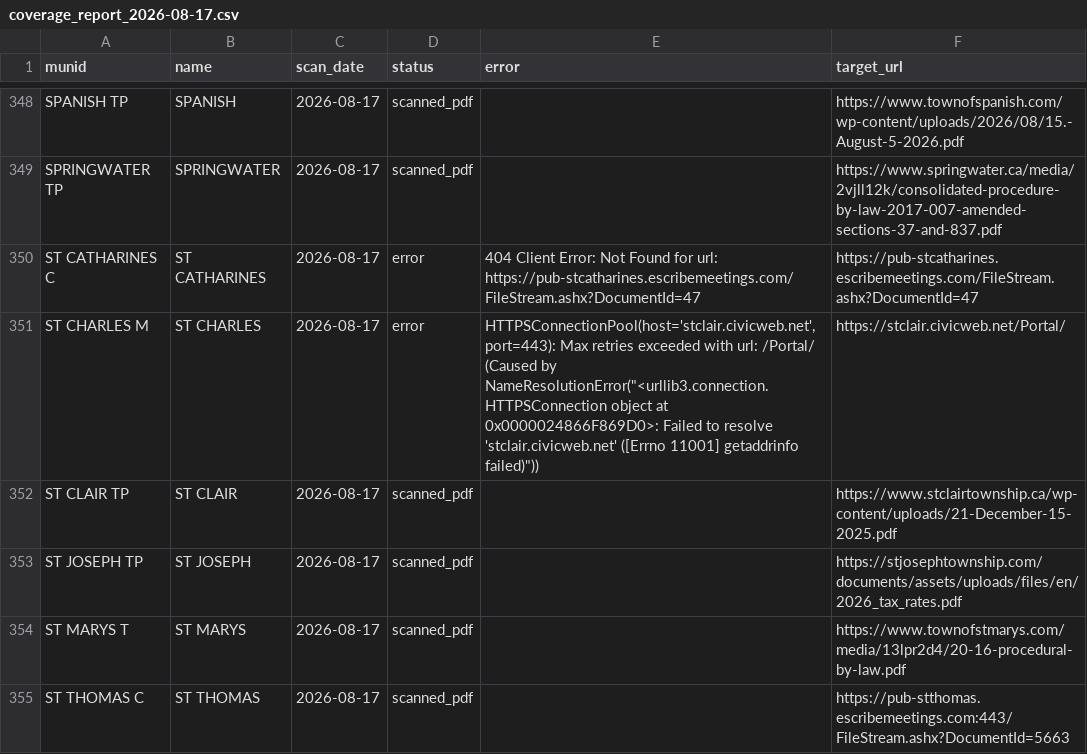
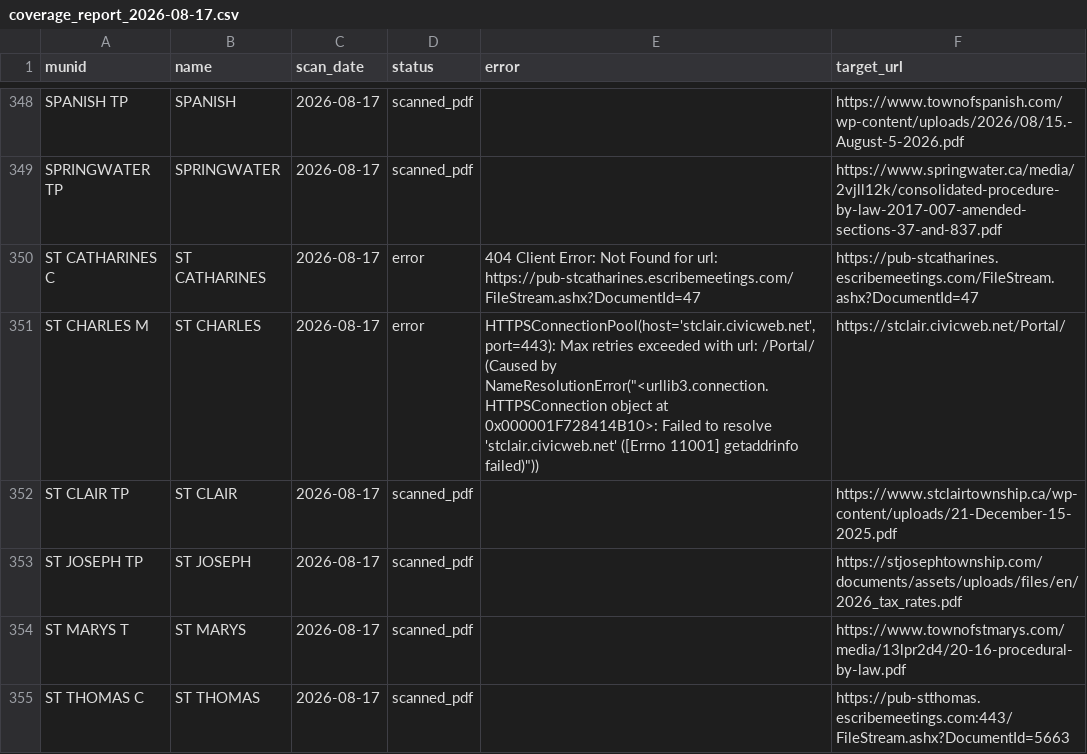
Before and after one commit to BLeFort2025/county-bylaw-maps, a CSV file: signals/coverage_report_2026-08-17.csv, drawn as a sheet; only a part is shown, gaps mark what is left out; the diff covers the shown part only.

Commit message:
Automated Weekly Intelligence Update

```diff
--- a/signals/coverage_report_2026-08-17.csv
+++ b/signals/coverage_report_2026-08-17.csv
@@ -350,3 +350,3 @@ SPRINGWATER TP,SPRINGWATER,2026-08-17,scanned_pdf,,https://www.springwater.ca/me
 ST CATHARINES C,ST CATHARINES,2026-08-17,error,404 Client Error: Not Found for url: https://pub-stcatharines.escribemeetings.com/FileStream.ashx?DocumentId=47,https://pub-stcatharines.escribemeetings.com/FileStream.ashx?DocumentId=47
-ST CHARLES M,ST CHARLES,2026-08-17,error,"HTTPSConnectionPool(host='stclair.civicweb.net', port=443): Max retries exceeded with url: /Portal/ (Caused by NameResolutionError(""<urllib3.connection.HTTPSConnection object at 0x0000024866F869D0>: Failed to resolve 'stclair.civicweb.net' ([Errno 11001] getaddrinfo failed)""))",https://stclair.civicweb.net/Portal/
+ST CHARLES M,ST CHARLES,2026-08-17,error,"HTTPSConnectionPool(host='stclair.civicweb.net', port=443): Max retries exceeded with url: /Portal/ (Caused by NameResolutionError(""<urllib3.connection.HTTPSConnection object at 0x000001F728414B10>: Failed to resolve 'stclair.civicweb.net' ([Errno 11001] getaddrinfo failed)""))",https://stclair.civicweb.net/Portal/
 ST CLAIR TP,ST CLAIR,2026-08-17,scanned_pdf,,https://www.stclairtownship.ca/wp-content/uploads/21-December-15-2025.pdf
```
Also changed, not shown: 33 edited cells elsewhere in this file.
